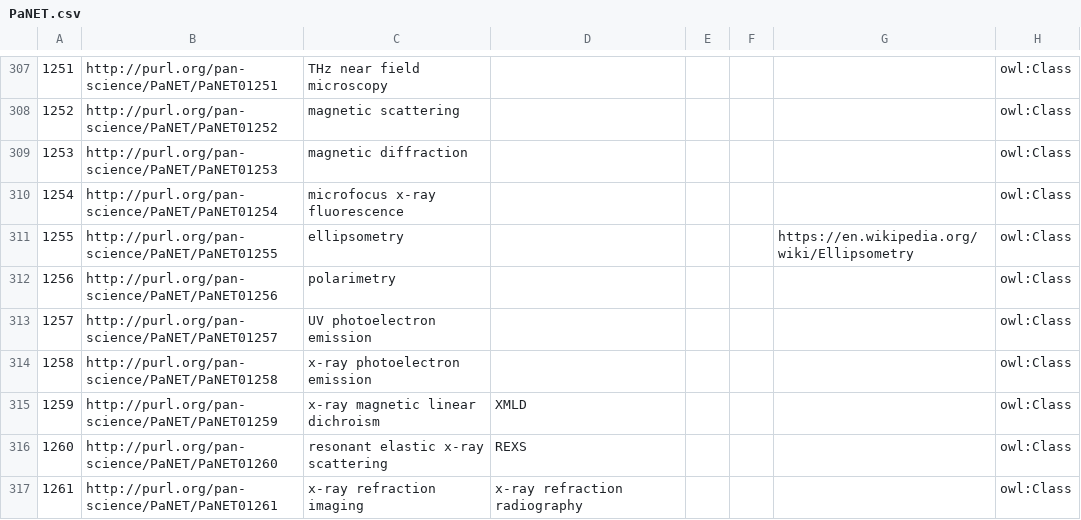
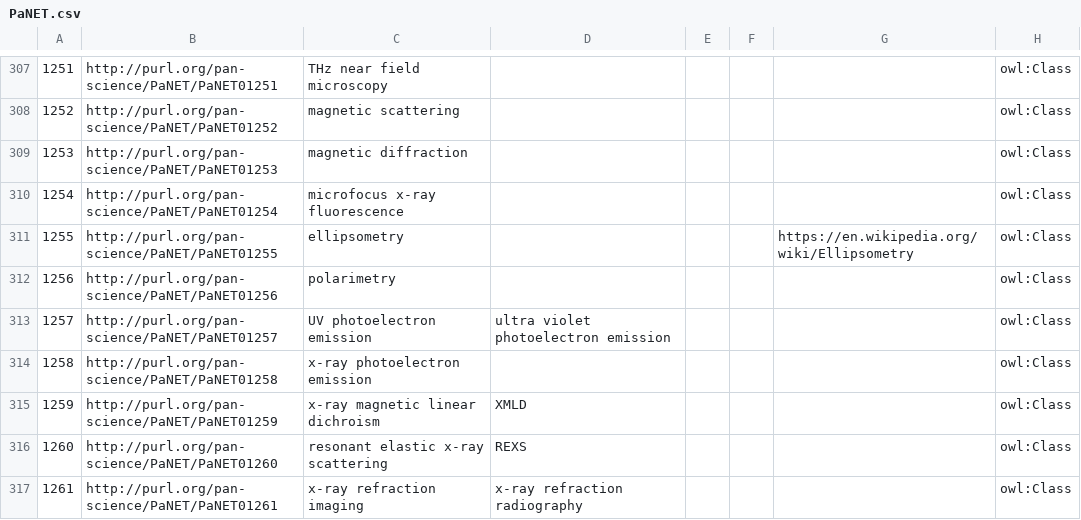
Before and after one commit to eilmiv/PaNET, a CSV file: source/PaNET.csv, drawn as a sheet; only a part is shown, gaps mark what is left out; the diff covers the shown part only; the diff names each change by its address in the sheet, - before the commit and + after, or states it on an @@ line.

```diff
--- a/source/PaNET.csv
+++ b/source/PaNET.csv
-D313: (empty)
+D313: ultra violet photoelectron emission
```
Also changed, not shown: 13 edited cells elsewhere in this file.
